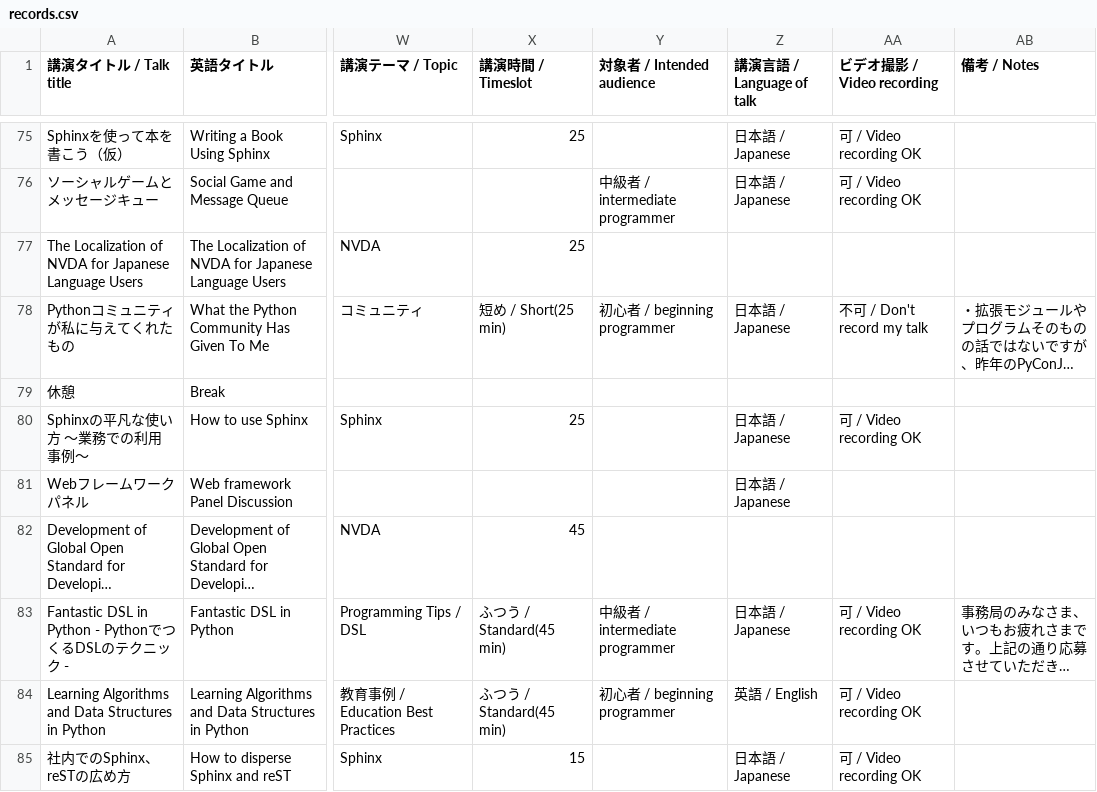
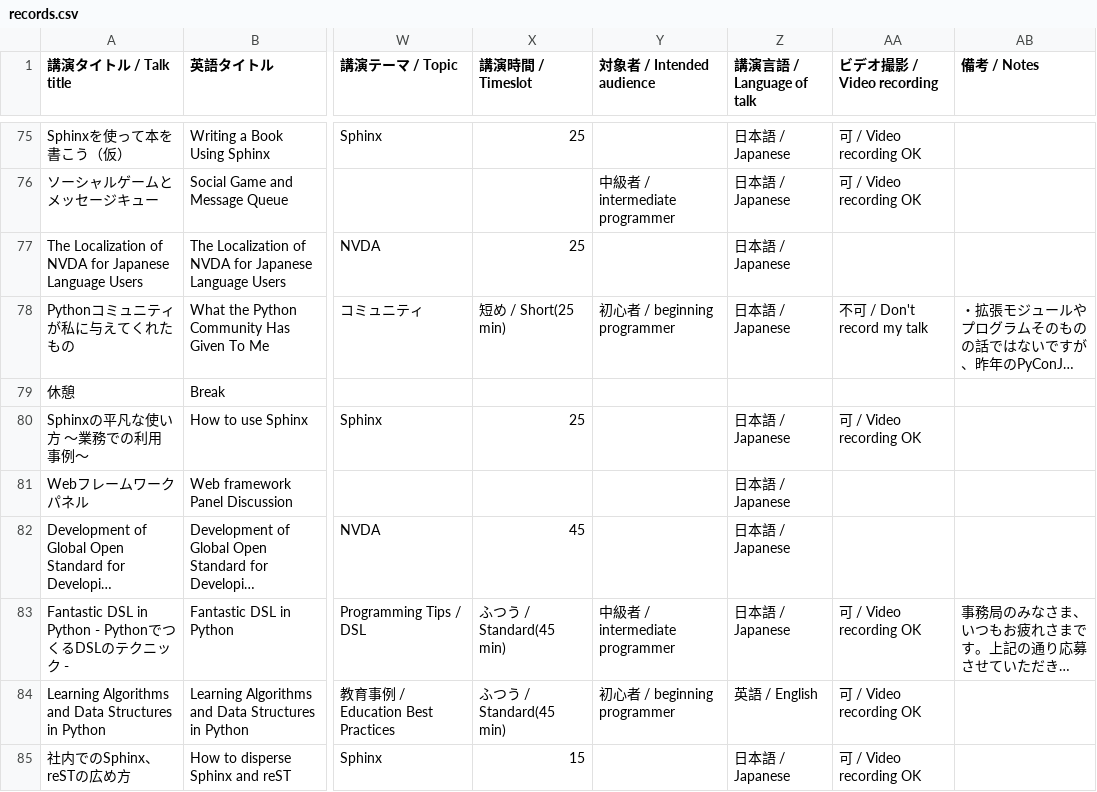
Before and after one commit to pyconjp/2012.pycon.jp, a CSV file: convert/timetable/records.csv, drawn as a sheet; only a part is shown, gaps mark what is left out; long unchanged cells end in …; the diff names each change by its address in the sheet, - before the commit and + after, or states it on an @@ line.

```diff
--- a/convert/timetable/records.csv
+++ b/convert/timetable/records.csv
-Z77 (講演言語 / Language of talk): (empty)
+Z77 (講演言語 / Language of talk): 日本語 / Japanese
-Z82 (講演言語 / Language of talk): (empty)
+Z82 (講演言語 / Language of talk): 日本語 / Japanese
```
Also changed, not shown: 2 other files.
